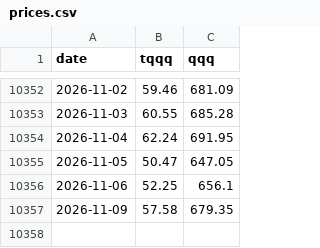
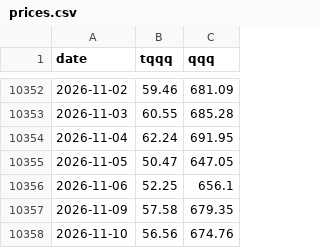
Before and after one commit to jabcho10/tqqq-solid, a CSV file: docs/data/prices.csv, drawn as a sheet; only a part is shown, gaps mark what is left out.

```diff
--- a/docs/data/prices.csv
+++ b/docs/data/prices.csv
@@ -10357 +10357,2 @@ date,tqqq,qqq
 2026-11-09,57.58,679.35
+2026-11-10,56.56,674.76
```
Also changed, not shown: 1 other file.
